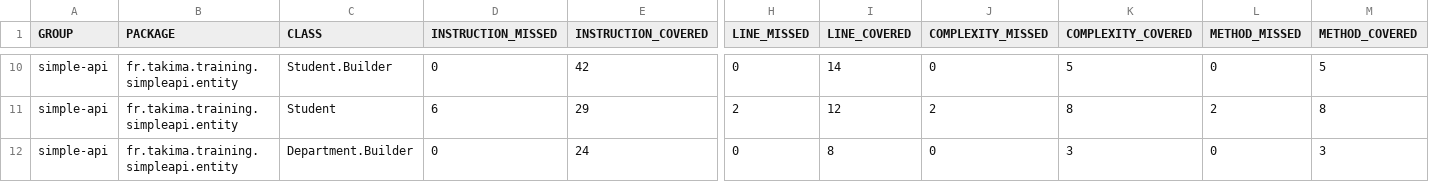
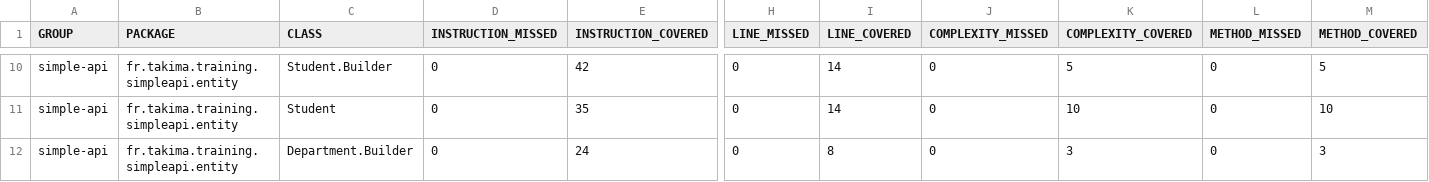
Before and after one commit to ALFONSI-jules/TP_DevOps, a CSV file: simple-api-student-main/target/site/jacoco/jacoco.csv, drawn as a sheet; only a part is shown, gaps mark what is left out; the diff covers the shown part only; the diff names each change by its address in the sheet, - before the commit and + after, or states it on an @@ line.

```diff
--- a/simple-api-student-main/target/site/jacoco/jacoco.csv
+++ b/simple-api-student-main/target/site/jacoco/jacoco.csv
-D11 (INSTRUCTION_MISSED): 6
+D11 (INSTRUCTION_MISSED): 0
-E11 (INSTRUCTION_COVERED): 29
+E11 (INSTRUCTION_COVERED): 35
-H11 (LINE_MISSED): 2
+H11 (LINE_MISSED): 0
-I11 (LINE_COVERED): 12
+I11 (LINE_COVERED): 14
-J11 (COMPLEXITY_MISSED): 2
+J11 (COMPLEXITY_MISSED): 0
-K11 (COMPLEXITY_COVERED): 8
+K11 (COMPLEXITY_COVERED): 10
-L11 (METHOD_MISSED): 2
+L11 (METHOD_MISSED): 0
-M11 (METHOD_COVERED): 8
+M11 (METHOD_COVERED): 10
```
Also changed, not shown: 52 edited cells elsewhere in this file, 36 other files.
